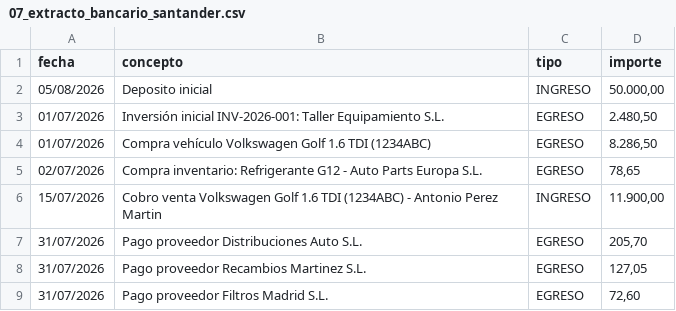
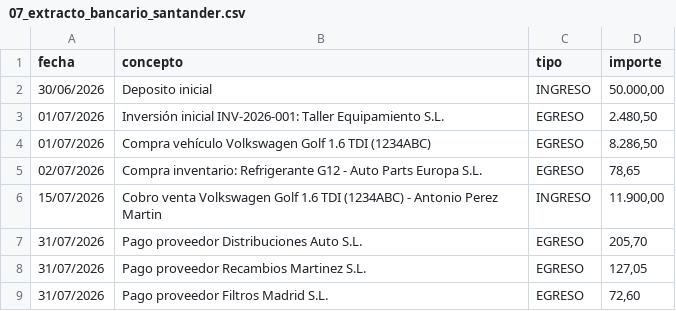
Before and after one commit to vipar4000/vcte5000, a CSV file: soportes madrid/07_extracto_bancario_santander.csv, drawn as a sheet.

Commit message:
feat(banco): extracto del 30/06 y tolerancia de 3 dias en conciliacion
- Documentos de prueba: el deposito inicial de 50.000 pasa al 30/06/2026 en el certificado de apertura y en el extracto CSV; el generador y el pipeline usan esa fecha (antes el deposito era del dia de la prueba y quedaba despues de las compras de julio).
- Alta de cuenta bancaria: nuevo campo 'Fecha del deposito' para registrar el abono con su fecha real.
- Conciliacion: margen de +/-3 dias (DIAS_TOLERANCIA_CONCILIACION) con importe exacto, en vez de +/-2.
- Pipeline del capitulo 20: 93/93 OK con la nueva fecha y el control de saldo.
- Tests: 6 nuevos (mismo dia, +3, -3, +4 sin match, importe no exacto, fecha del deposito). Suite: 177 OK.
- Manual 9.1/9.3 actualizado. ZIP de prueba regenerado.

```diff
--- a/soportes madrid/07_extracto_bancario_santander.csv
+++ b/soportes madrid/07_extracto_bancario_santander.csv
@@ -1,3 +1,3 @@
 fecha;concepto;tipo;importe
-05/08/2026;Deposito inicial;INGRESO;50.000,00
+30/06/2026;Deposito inicial;INGRESO;50.000,00
 01/07/2026;Inversión inicial INV-2026-001: Taller Equipamiento S.L.;EGRESO;2.480,50
```
Also changed, not shown: 7 other files.
